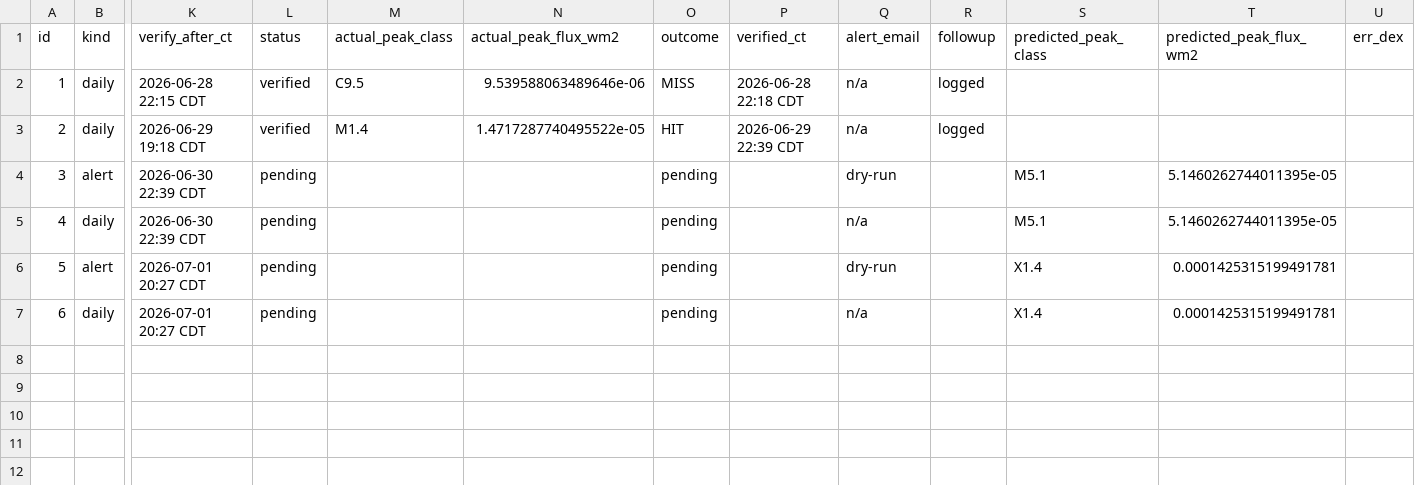
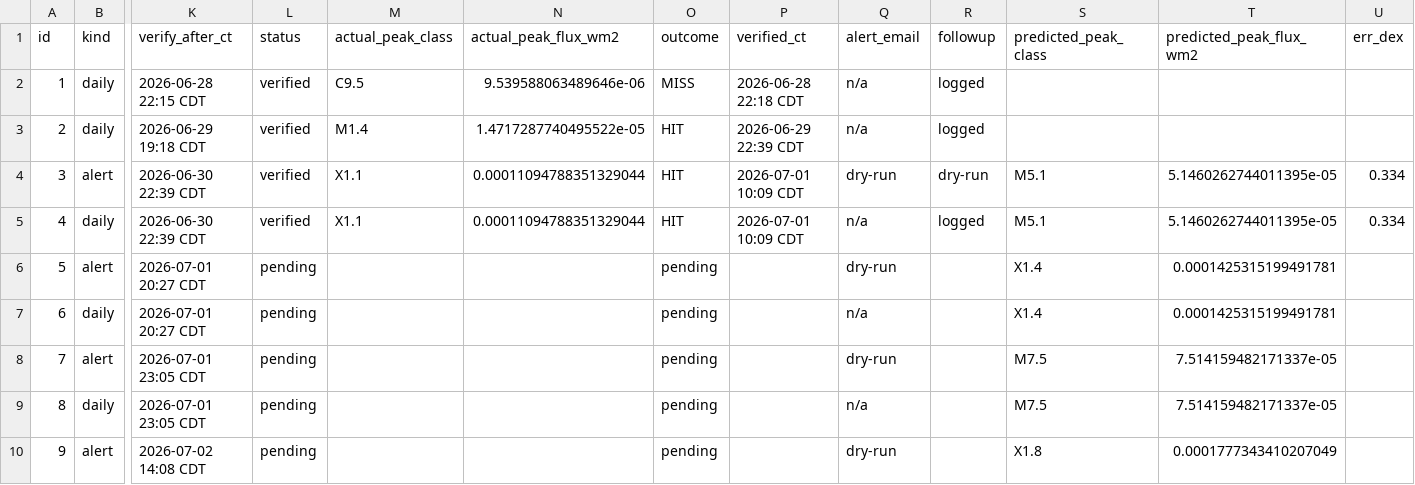
Before and after one commit to jonahgigi534-wq/RenderNewRepoForSolarFlare, a CSV file: prediction_history.csv, drawn as a sheet; only a part is shown, gaps mark what is left out; rows hold the shown columns only; the diff names each change by its address in the sheet, - before the commit and + after, or states it on an @@ line.

Commit message:
Merge full prediction history and sort chronologically
The committed prediction_history.csv had drifted from the locally generated
history: two locally issued predictions were missing, and the rows were ordered
by insertion id rather than by date. This restores a complete, chronologically
ordered record.

- Reconcile the notify SQLite DB with every prediction from both sources so no
  row is lost (append-only; nothing removed).
- Renumber ids 1..N in issued-date order so the exported CSV reads
  chronologically (alert before daily on identical timestamps).
- Regenerate the CSV via notify.export_csv so it matches the app's own writer.

Result: 9 rows spanning 2026-06-27 -> 2026-07-01 (3 HIT, 1 MISS, 5 pending).
New predictions continue to append in order as the app runs.

```diff
--- a/prediction_history.csv
+++ b/prediction_history.csv
-L4:L5 (status): pending
+L4:L5 (status): verified
-M4:M5 (actual_peak_class): (empty)
+M4:M5 (actual_peak_class): X1.1
-N4:N5 (actual_peak_flux_wm2): (empty)
+N4:N5 (actual_peak_flux_wm2): 0.00011094788351329044
-O4:O5 (outcome): pending
+O4:O5 (outcome): HIT
-P4:P5 (verified_ct): (empty)
+P4:P5 (verified_ct): 2026-07-01 10:09 CDT
-R4 (followup): (empty)
+R4 (followup): dry-run
-U4:U5 (err_dex): (empty)
+U4:U5 (err_dex): 0.334
-R5 (followup): (empty)
+R5 (followup): logged
+row 8: 7 | alert | 2026-07-01 23:05 CDT | pending |  |  | pending |  | dry-run |  | M7.5 | 7.514159482171337e-05
+row 9: 8 | daily | 2026-07-01 23:05 CDT | pending |  |  | pending |  | n/a |  | M7.5 | 7.514159482171337e-05
+row 10: 9 | alert | 2026-07-02 14:08 CDT | pending |  |  | pending |  | dry-run |  | X1.8 | 0.0001777343410207049
```
